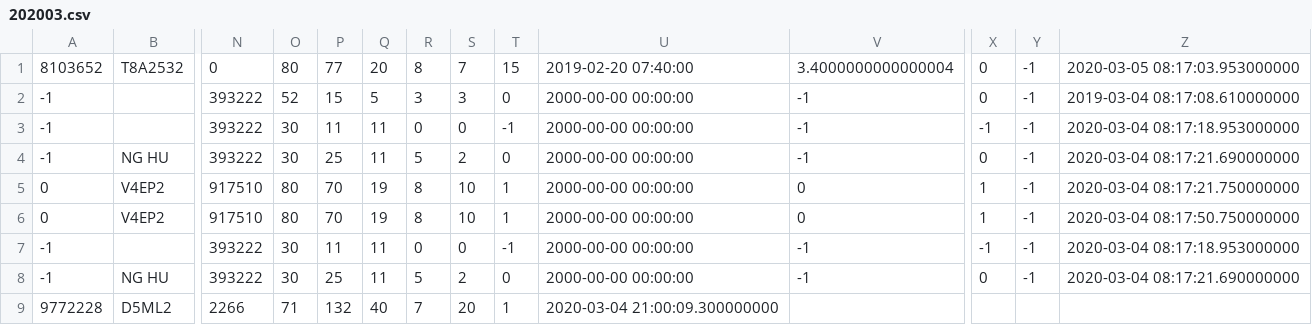
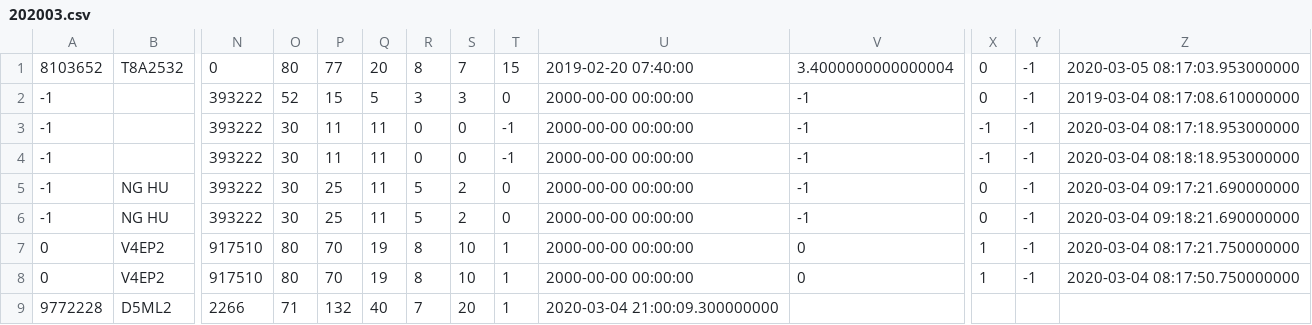
Before and after one commit to tychien/mitseagrantauv, a CSV file: ais/202003.csv, drawn as a sheet; only a part is shown, gaps mark what is left out; removed rows and columns are numbered as before the commit, all else as after; rows hold the shown columns only; the diff names each change by its address in the sheet, - before the commit and + after, or states it on an @@ line.

```diff
--- a/ais/202003.csv
+++ b/ais/202003.csv
+row 3: -1 |  | 393222 | 30 | 11 | 11 | 0 | 0 | -1 | 2000-00-00 00:00:00 | -1 | -1 | -1 | 2020-03-04 08:17:18.953000000
-Z4: 2020-03-04 08:17:18.953000000
+Z4: 2020-03-04 08:18:18.953000000
+row 5: -1 | NG HU | 393222 | 30 | 25 | 11 | 5 | 2 | 0 | 2000-00-00 00:00:00 | -1 | 0 | -1 | 2020-03-04 09:17:21.690000000
-Z6: 2020-03-04 08:17:21.690000000
+Z6: 2020-03-04 09:18:21.690000000
-row 7: -1 |  | 393222 | 30 | 11 | 11 | 0 | 0 | -1 | 2000-00-00 00:00:00 | -1 | -1 | -1 | 2020-03-04 08:17:18.953000000
-row 8: -1 | NG HU | 393222 | 30 | 25 | 11 | 5 | 2 | 0 | 2000-00-00 00:00:00 | -1 | 0 | -1 | 2020-03-04 08:17:21.690000000
```
Also changed, not shown: 4 other files.
